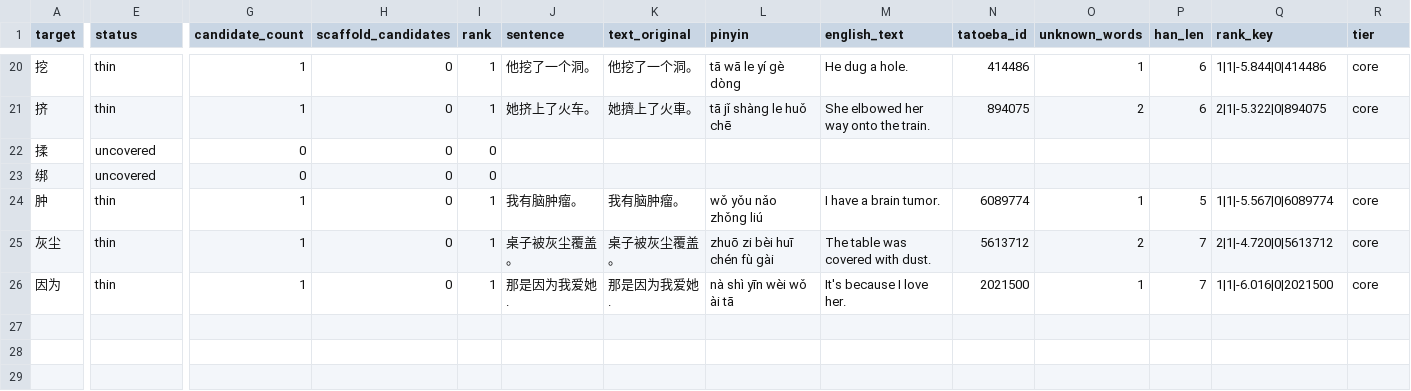
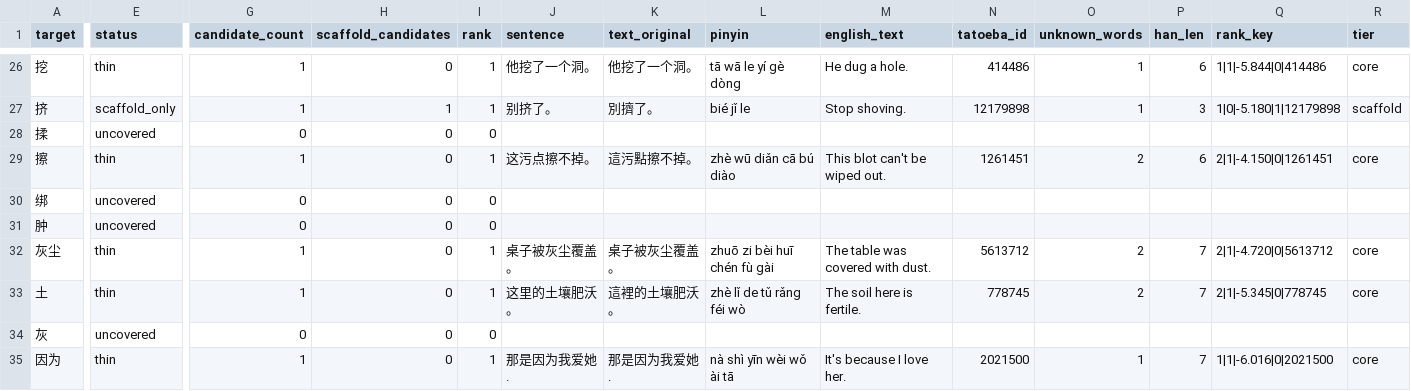
Before and after one commit to boscoh/anki-tools, a CSV file: vocab/mandarin_sentences_review.csv, drawn as a sheet; only a part is shown, gaps mark what is left out; addresses are those after the commit; rows hold the shown columns only; the diff covers the shown part only; the diff names each change by its address in the sheet, - before the commit and + after, or states it on an @@ line.

```diff
--- a/vocab/mandarin_sentences_review.csv
+++ b/vocab/mandarin_sentences_review.csv
-E27 (status): thin
+E27 (status): scaffold_only
-H27 (scaffold_candidates): 0
+H27 (scaffold_candidates): 1
-J27 (sentence): 她挤上了火车。
+J27 (sentence): 别挤了。
-K27 (text_original): 她擠上了火車。
+K27 (text_original): 別擠了。
-L27 (pinyin): tā jǐ shàng le huǒ chē
+L27 (pinyin): bié jǐ le
-M27 (english_text): She elbowed her way onto the train.
+M27 (english_text): Stop shoving.
-N27 (tatoeba_id): 894075
+N27 (tatoeba_id): 12179898
-O27 (unknown_words): 2
+O27 (unknown_words): 1
-P27 (han_len): 6
+P27 (han_len): 3
-Q27 (rank_key): 2|1|-5.322|0|894075
+Q27 (rank_key): 1|0|-5.180|1|12179898
-R27 (tier): core
+R27 (tier): scaffold
+row 29: 擦 | thin | 1 | 0 | 1 | 这污点擦不掉。 | 這污點擦不掉。 | zhè wū diǎn cā bú diào | This blot can't be wiped out. | 1261451 | 2 | 6 | 2|1|-4.150|0|1261451 | core
-E31 (status): thin
+E31 (status): uncovered
-G31 (candidate_count): 1
+G31 (candidate_count): 0
-I31 (rank): 1
+I31 (rank): 0
-J31 (sentence): 我有脑肿瘤。
+J31 (sentence): (empty)
-K31 (text_original): 我有脑肿瘤。
+K31 (text_original): (empty)
-L31 (pinyin): wǒ yǒu nǎo zhǒng liú
+L31 (pinyin): (empty)
-M31 (english_text): I have a brain tumor.
+M31 (english_text): (empty)
-N31 (tatoeba_id): 6089774
+N31 (tatoeba_id): (empty)
-O31 (unknown_words): 1
+O31 (unknown_words): (empty)
-P31 (han_len): 5
+P31 (han_len): (empty)
-Q31 (rank_key): 1|1|-5.567|0|6089774
+Q31 (rank_key): (empty)
-R31 (tier): core
+R31 (tier): (empty)
+row 33: 土 | thin | 1 | 0 | 1 | 这里的土壤肥沃。 | 這裡的土壤肥沃。 | zhè lǐ de tǔ rǎng féi wò | The soil here is fertile. | 778745 | 2 | 7 | 2|1|-5.345|0|778745 | core
+row 34: 灰 | uncovered | 0 | 0 | 0
```
Also changed, not shown: 6 added rows and 24 edited cells elsewhere in this file, vocab/cantonese_sentences_review.csv, vocab/french_sentences.csv, 26 other files.
